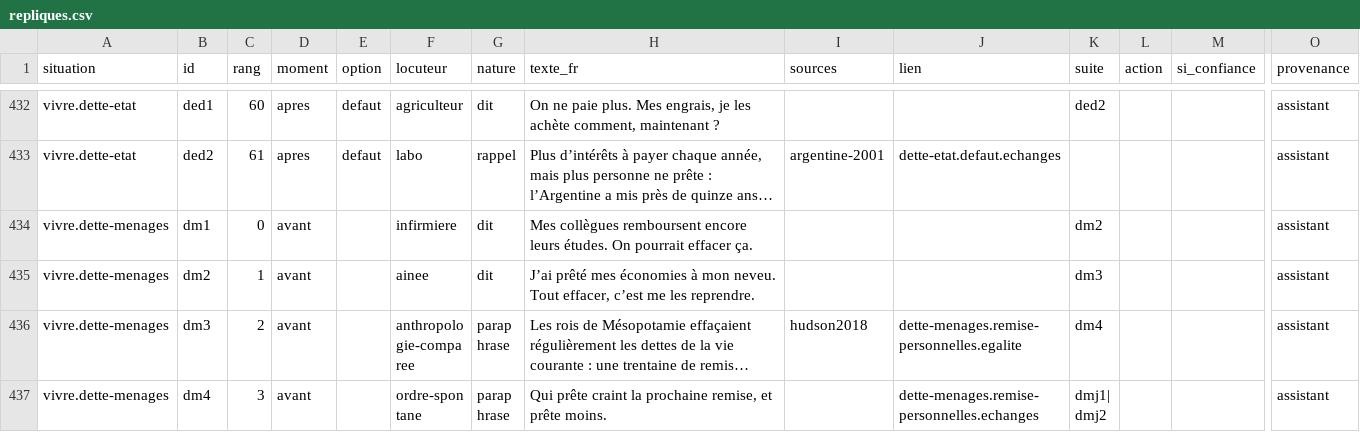
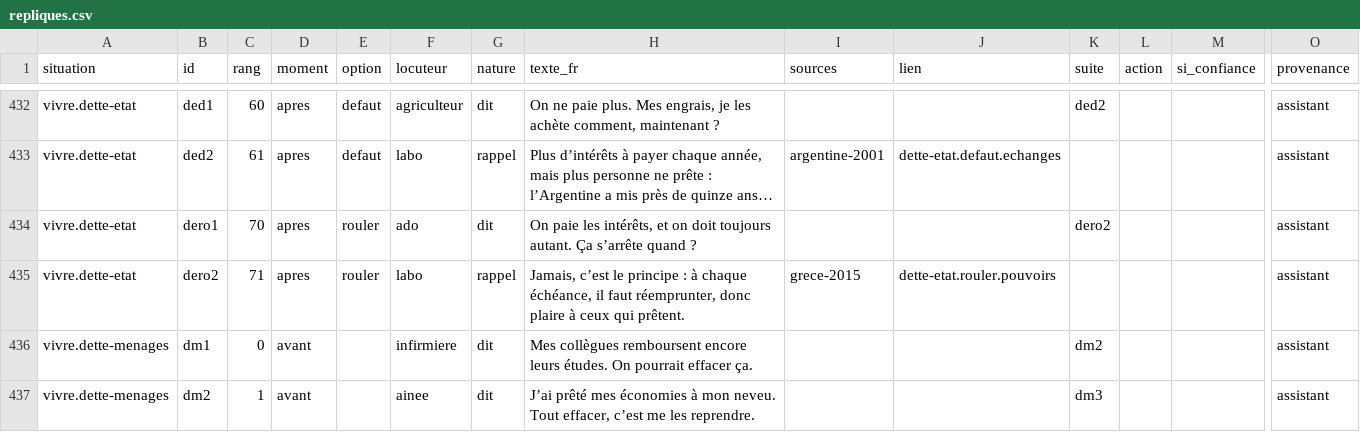
Before and after one commit to labo-de-la-bande/labo-de-la-bande.github.io, a CSV file: data/jeu/repliques.csv, drawn as a sheet; only a part is shown, gaps mark what is left out; the shorter side is filled out with more unchanged rows; long unchanged cells end in …; rows hold the shown columns only; the diff names each change by its address in the sheet, - before the commit and + after, or states it on an @@ line.

```diff
--- a/data/jeu/repliques.csv
+++ b/data/jeu/repliques.csv
+row 434: vivre.dette-etat | dero1 | 70 | apres | rouler | ado | dit | On paie les intérêts, et on doit toujours autant. Ça s’arrête quand ? |  |  | dero2 |  |  | assistant
+row 435: vivre.dette-etat | dero2 | 71 | apres | rouler | labo | rappel | Jamais, c’est le principe : à chaque échéance, il faut réemprunter, donc plaire à ceux qui prêtent. | grece-2015 | dette-etat.rouler.pouvoirs |  |  |  | assistant
```
Also changed, not shown: data/jeu/voix.csv, data/liens.csv, 5 other files.
